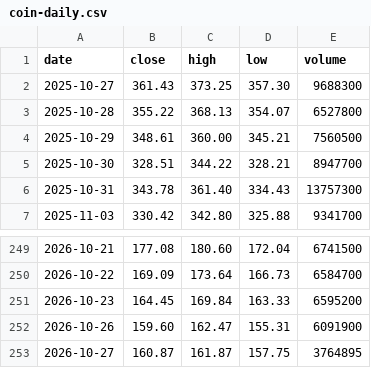
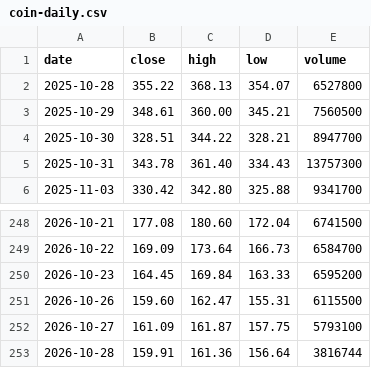
Before and after one commit to mycelrh/mycel, a CSV file: sim/coin-daily.csv, drawn as a sheet; only a part is shown, gaps mark what is left out.

```diff
--- a/sim/coin-daily.csv
+++ b/sim/coin-daily.csv
@@ -1,3 +1,2 @@
 date,close,high,low,volume
-2025-10-27,361.43,373.25,357.30,9688300
 2025-10-28,355.22,368.13,354.07,6527800
@@ -251,3 +250,4 @@ date,close,high,low,volume
 2026-10-23,164.45,169.84,163.33,6595200
-2026-10-26,159.60,162.47,155.31,6091900
-2026-10-27,160.87,161.87,157.75,3764895
+2026-10-26,159.60,162.47,155.31,6115500
+2026-10-27,161.09,161.87,157.75,5793100
+2026-10-28,159.91,161.36,156.64,3816744
```
Also changed, not shown: 3 other files.
